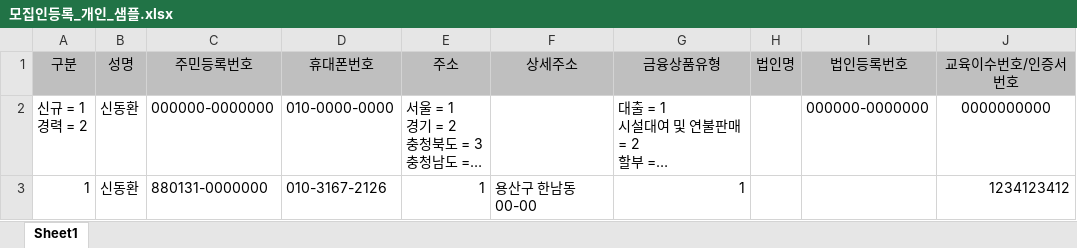
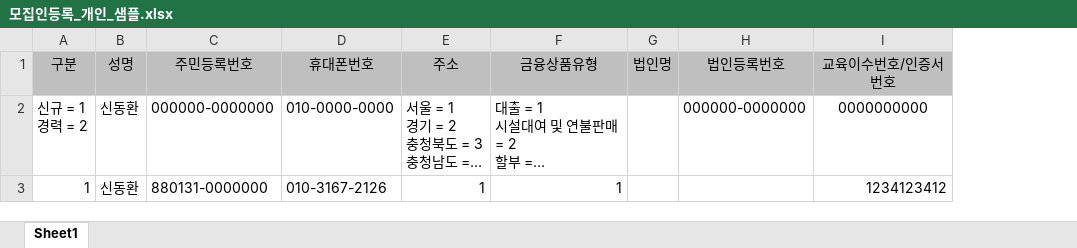
Before and after one commit to leebyungkwon/loans, an Excel workbook: src/main/resources/static/sample/모집인등록_개인_샘플.xlsx, sheet Sheet1, drawn as a sheet; only a part is shown; long unchanged cells end in …; values as stored, in another font and other column widths than the file's, no borders; the diff names each change by its address in the sheet, - before the commit and + after, or states it on an @@ line.

Commit message:
2021-05-12 샘플데이터

```diff
--- a/src/main/resources/static/sample/모집인등록_개인_샘플.xlsx (sheet Sheet1)
+++ b/src/main/resources/static/sample/모집인등록_개인_샘플.xlsx (sheet Sheet1)
-column F (상세주소), row 3: 용산구 한남동 00-00
```
